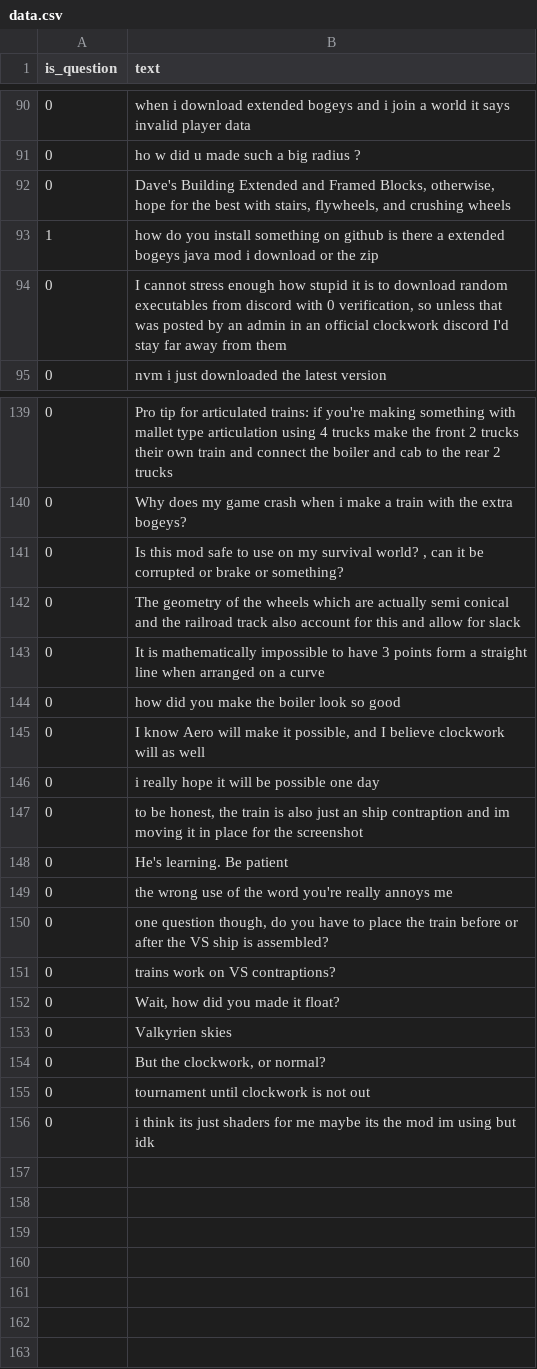
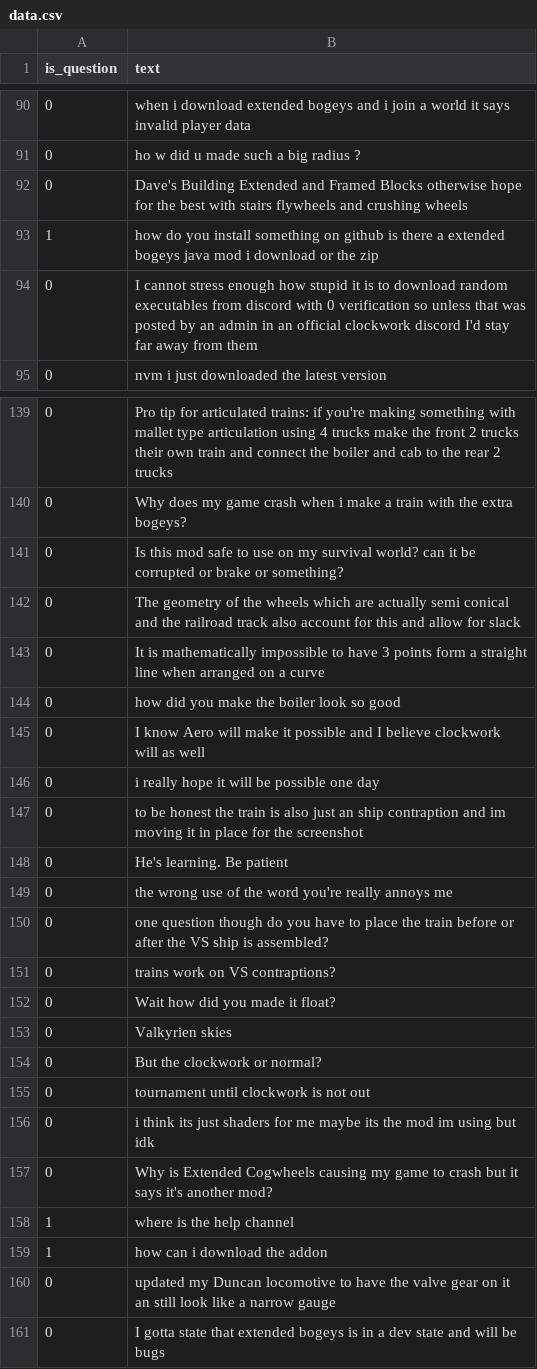
Before and after one commit to Rabbitminers/ReadTheFAQ, a CSV file: data/data.csv, drawn as a sheet; only a part is shown, gaps mark what is left out; the diff covers the shown part only.

```diff
--- a/data/data.csv
+++ b/data/data.csv
@@ -92,5 +92,5 @@ is_question,text
 0, "ho w did u made such a big radius ?"
-0, "Dave's Building Extended and Framed Blocks, otherwise, hope for the best with stairs, flywheels, and crushing wheels"
+0, "Dave's Building Extended and Framed Blocks otherwise hope for the best with stairs flywheels and crushing wheels"
 1, "how do you install something on github is there a extended bogeys java mod i download or the zip"
-0, "I cannot stress enough how stupid it is to download random executables from discord with 0 verification, so unless that was posted by an admin in an official clockwork discord I'd stay far away from them"
+0, "I cannot stress enough how stupid it is to download random executables from discord with 0 verification so unless that was posted by an admin in an official clockwork discord I'd stay far away from them"
 0, "nvm i just downloaded the latest version"
@@ -141,3 +141,3 @@ is_question,text
 0, "Why does my game crash when i make a train with the extra bogeys?"
-0, "Is this mod safe to use on my survival world? , can it be corrupted or brake or something?"
+0, "Is this mod safe to use on my survival world?  can it be corrupted or brake or something?"
 0, "The geometry of the wheels which are actually semi conical and the railroad track also account for this and allow for slack"
@@ -145,13 +145,18 @@ is_question,text
 0, "how did you make the boiler look so good"
-0, "I know Aero will make it possible, and I believe clockwork will as well"
+0, "I know Aero will make it possible and I believe clockwork will as well"
 0, "i really hope it will be possible one day"
-0, "to be honest, the train is also just an ship contraption and im moving it in place for the screenshot"
+0, "to be honest the train is also just an ship contraption and im moving it in place for the screenshot"
 0, "He's learning.  Be patient"
 0, "the wrong use of the word you're really annoys me"
-0, "one question though, do you have to place the train before or after the VS ship is assembled?"
+0, "one question though do you have to place the train before or after the VS ship is assembled?"
 0, "trains work on VS contraptions?"
-0, "Wait, how did you made it float?"
+0, "Wait how did you made it float?"
 0, "Valkyrien skies"
-0, "But the clockwork, or normal?"
+0, "But the clockwork or normal?"
 0, "tournament until clockwork is not out"
 0, "i think its just shaders for me maybe its the mod im using but idk"
+0, "Why is Extended Cogwheels causing my game to crash but it says it's another mod?"
+1, "where is the help channel"
+1, "how can i download the addon "
+0, "updated my Duncan locomotive to have the valve gear on it an still look like a narrow gauge"
+0, "I gotta state that extended bogeys is in a dev state and will be bugs"
```
Also changed, not shown: 6 edited cells elsewhere in this file, 2 other files.
